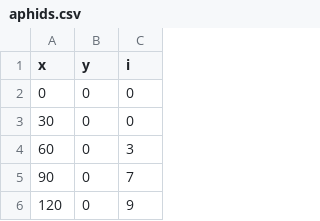
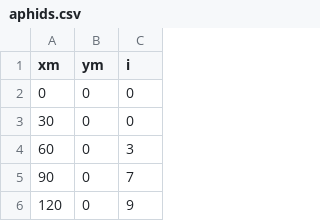
Before and after one commit to chgigot/epiphy, a CSV file: data-raw/aphids.csv, drawn as a sheet; only a part is shown.

Commit message:
Improve again data documentation.

```diff
--- a/data-raw/aphids.csv
+++ b/data-raw/aphids.csv
@@ -1,2 +1,2 @@
-x,y,i
+xm,ym,i
 0,0,0
```
Also changed, not shown: data-raw/arthropods.csv, data-raw/codling_moths.csv, 17 other files.
